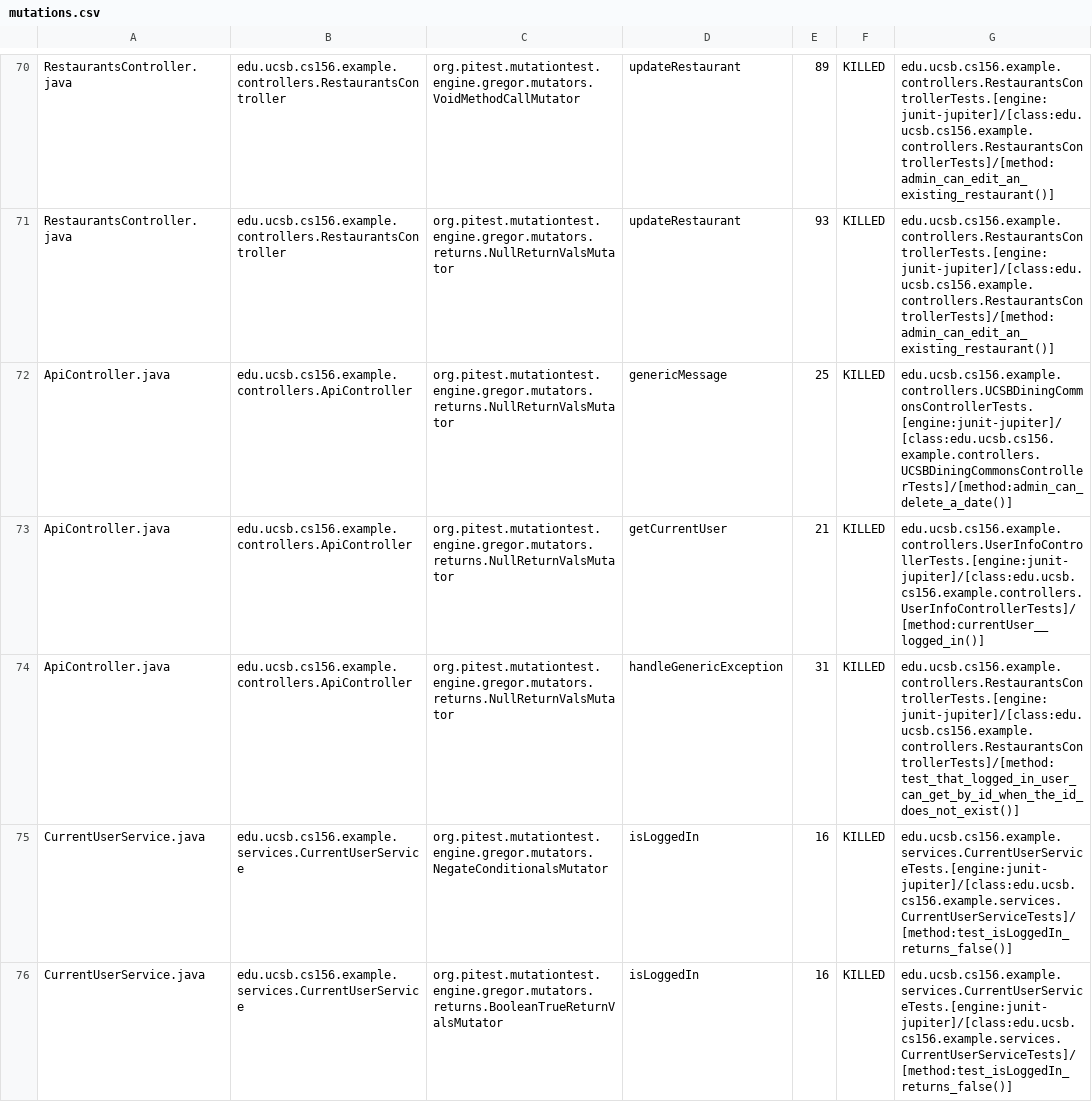
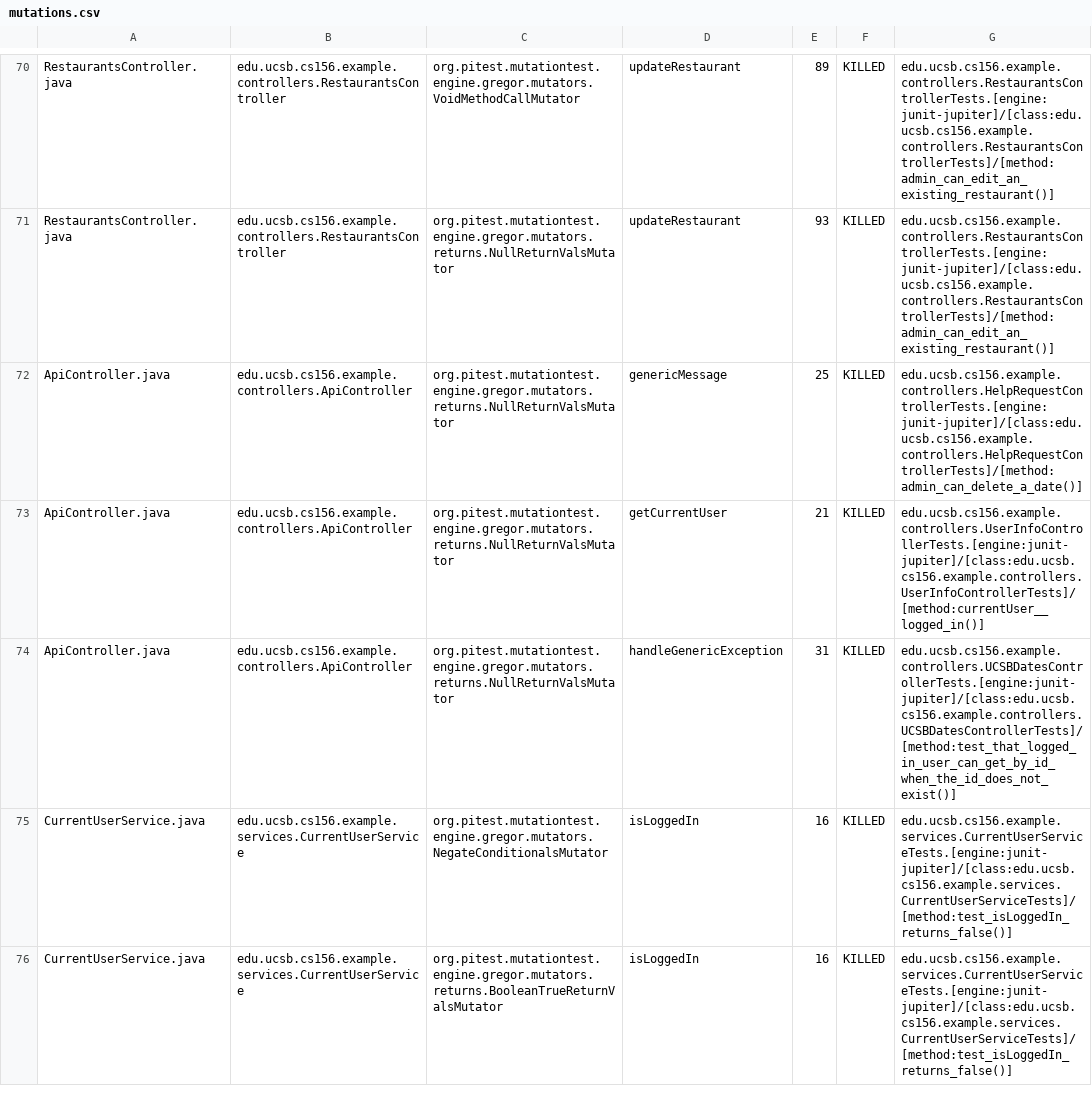
Before and after one commit to ucsb-cs156-w24/team03-w24-6pm-3, a CSV file: pitest/mutations.csv, drawn as a sheet; only a part is shown, gaps mark what is left out.

Commit message:
Deploying to gh-pages from @ ucsb-cs156-w24/team03-w24-6pm-3@7810d4b11790657a4750aa8be9ae3eeb6d87866b 🚀

```diff
--- a/pitest/mutations.csv
+++ b/pitest/mutations.csv
@@ -71,5 +71,5 @@ RestaurantsController.java,edu.ucsb.cs156.example.controllers.RestaurantsControl
 RestaurantsController.java,edu.ucsb.cs156.example.controllers.RestaurantsController,org.pitest.mutationtest.engine.gregor.mutators.returns.NullReturnValsMutator,updateRestaurant,93,KILLED,edu.ucsb.cs156.example.controllers.RestaurantsControllerTests.[engine:junit-jupiter]/[class:edu.ucsb.cs156.example.controllers.RestaurantsControllerTests]/[method:admin_can_edit_an_existing_restaurant()]
-ApiController.java,edu.ucsb.cs156.example.controllers.ApiController,org.pitest.mutationtest.engine.gregor.mutators.returns.NullReturnValsMutator,genericMessage,25,KILLED,edu.ucsb.cs156.example.controllers.UCSBDiningCommonsControllerTests.[engine:junit-jupiter]/[class:edu.ucsb.cs156.example.controllers.UCSBDiningCommonsControllerTests]/[method:admin_can_delete_a_date()]
+ApiController.java,edu.ucsb.cs156.example.controllers.ApiController,org.pitest.mutationtest.engine.gregor.mutators.returns.NullReturnValsMutator,genericMessage,25,KILLED,edu.ucsb.cs156.example.controllers.HelpRequestControllerTests.[engine:junit-jupiter]/[class:edu.ucsb.cs156.example.controllers.HelpRequestControllerTests]/[method:admin_can_delete_a_date()]
 ApiController.java,edu.ucsb.cs156.example.controllers.ApiController,org.pitest.mutationtest.engine.gregor.mutators.returns.NullReturnValsMutator,getCurrentUser,21,KILLED,edu.ucsb.cs156.example.controllers.UserInfoControllerTests.[engine:junit-jupiter]/[class:edu.ucsb.cs156.example.controllers.UserInfoControllerTests]/[method:currentUser__logged_in()]
-ApiController.java,edu.ucsb.cs156.example.controllers.ApiController,org.pitest.mutationtest.engine.gregor.mutators.returns.NullReturnValsMutator,handleGenericException,31,KILLED,edu.ucsb.cs156.example.controllers.RestaurantsControllerTests.[engine:junit-jupiter]/[class:edu.ucsb.cs156.example.controllers.RestaurantsControllerTests]/[method:test_that_logged_in_user_can_get_by_id_when_the_id_does_not_exist()]
+ApiController.java,edu.ucsb.cs156.example.controllers.ApiController,org.pitest.mutationtest.engine.gregor.mutators.returns.NullReturnValsMutator,handleGenericException,31,KILLED,edu.ucsb.cs156.example.controllers.UCSBDatesControllerTests.[engine:junit-jupiter]/[class:edu.ucsb.cs156.example.controllers.UCSBDatesControllerTests]/[method:test_that_logged_in_user_can_get_by_id_when_the_id_does_not_exist()]
 CurrentUserService.java,edu.ucsb.cs156.example.services.CurrentUserService,org.pitest.mutationtest.engine.gregor.mutators.NegateConditionalsMutator,isLoggedIn,16,KILLED,edu.ucsb.cs156.example.services.CurrentUserServiceTests.[engine:junit-jupiter]/[class:edu.ucsb.cs156.example.services.CurrentUserServiceTests]/[method:test_isLoggedIn_returns_false()]
```
Also changed, not shown: 13 other files.
